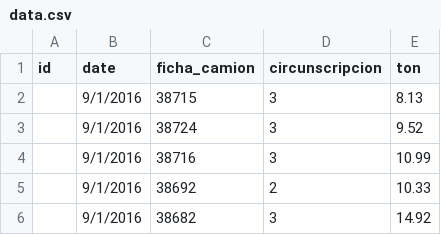
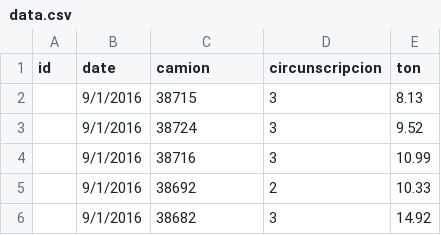
Before and after one commit to Fabricourt/django_limpieza_tracker, a CSV file: import-files/data.csv, drawn as a sheet; only a part is shown.

Commit message:
Import working on Camion y Ope modelos funcionando

```diff
--- a/import-files/data.csv
+++ b/import-files/data.csv
@@ -1,2 +1,2 @@
-id,date,ficha_camion,circunscripcion,ton
+id,date,camion,circunscripcion,ton
 ,9/1/2016,38715,3,8.13
```
Also changed, not shown: 29 other files.
